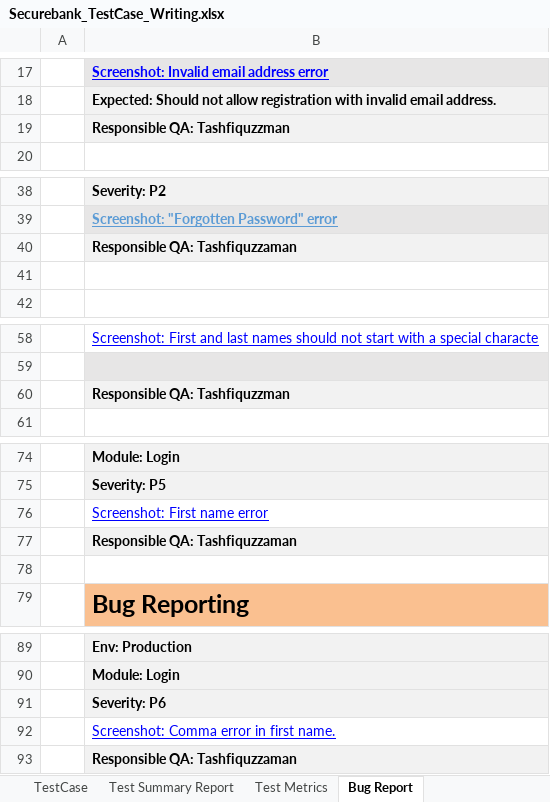
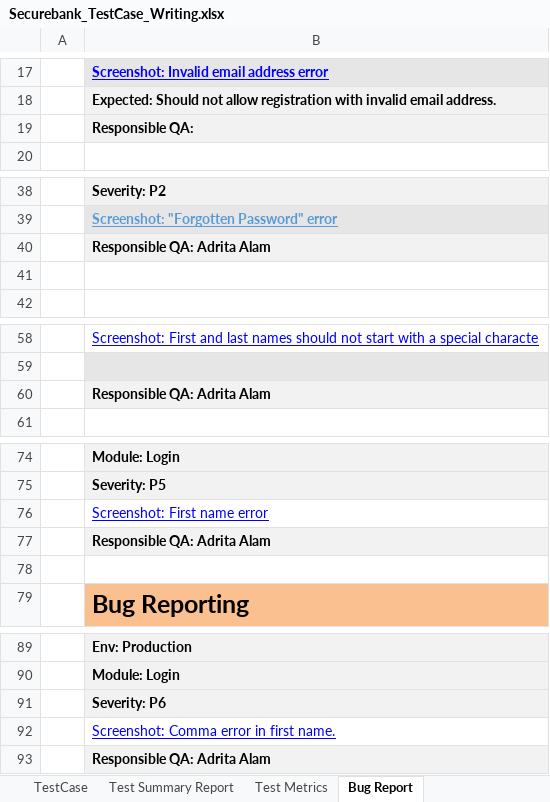
Before and after one commit to AdritaAlam/Manual-Testing-TestCaseWriting, an Excel workbook: Securebank_TestCase_Writing.xlsx, sheet Bug Report, drawn as a sheet; only a part is shown, gaps mark what is left out; values as stored, in another font and other column widths than the file's, no borders; charts and pictures not drawn; the diff names each change by its address in the sheet, - before the commit and + after, or states it on an @@ line.

Commit message:
Test report modified

```diff
--- a/Securebank_TestCase_Writing.xlsx (sheet Bug Report)
+++ b/Securebank_TestCase_Writing.xlsx (sheet Bug Report)
-B19: Responsible QA: Tashfiquzzman
+B19: Responsible QA:
-B40: Responsible QA: Tashfiquzzaman
+B40: Responsible QA: Adrita Alam
-B60: Responsible QA: Tashfiquzzman
+B60: Responsible QA: Adrita Alam
-B77: Responsible QA: Tashfiquzzaman
+B77: Responsible QA: Adrita Alam
-B93: Responsible QA: Tashfiquzzaman
+B93: Responsible QA: Adrita Alam
```
Also changed, not shown: sheet Test Summary Report, sheet TestScenarios, charts or pictures.
